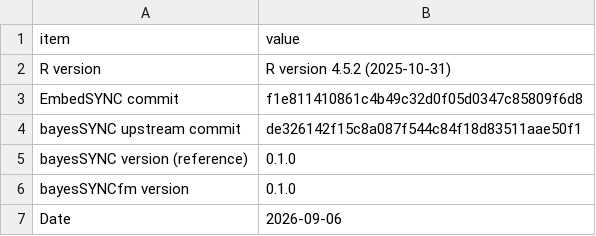
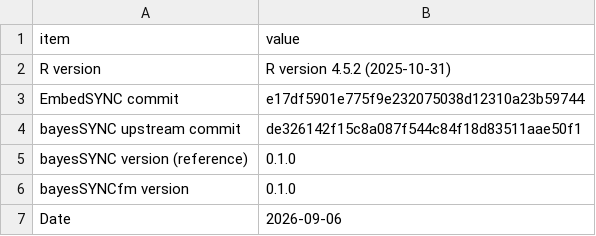
Before and after one commit to hruffieux/EmbedSYNC, a CSV file: analysis/results/metrics/00_provenance.csv, drawn as a sheet.

```diff
--- a/analysis/results/metrics/00_provenance.csv
+++ b/analysis/results/metrics/00_provenance.csv
@@ -2,3 +2,3 @@
 "R version","R version 4.5.2 (2025-10-31)"
-"EmbedSYNC commit","f1e811410861c4b49c32d0f05d0347c85809f6d8"
+"EmbedSYNC commit","e17df5901e775f9e232075038d12310a23b59744"
 "bayesSYNC upstream commit","de326142f15c8a087f544c84f18d83511aae50f1"
```
Also changed, not shown: 29 other files.
